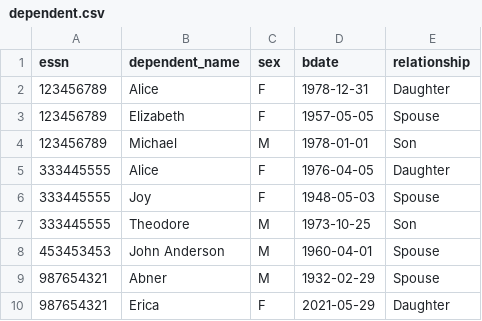
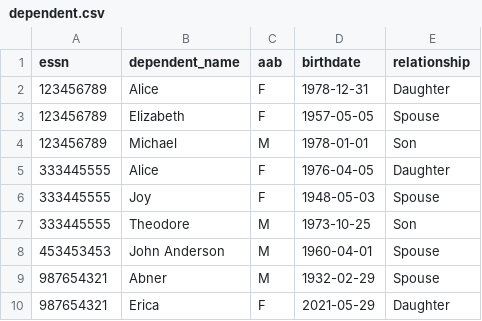
Before and after one commit to cell-scape/Simple-Query-Processor, a CSV file: databases/company/dependent.csv, drawn as a sheet.

```diff
--- a/databases/company/dependent.csv
+++ b/databases/company/dependent.csv
@@ -1,2 +1,2 @@
-essn|dependent_name|sex|bdate|relationship
+essn|dependent_name|aab|birthdate|relationship
 123456789|Alice|F|1978-12-31|Daughter
```
Also changed, not shown: 17 other files.
